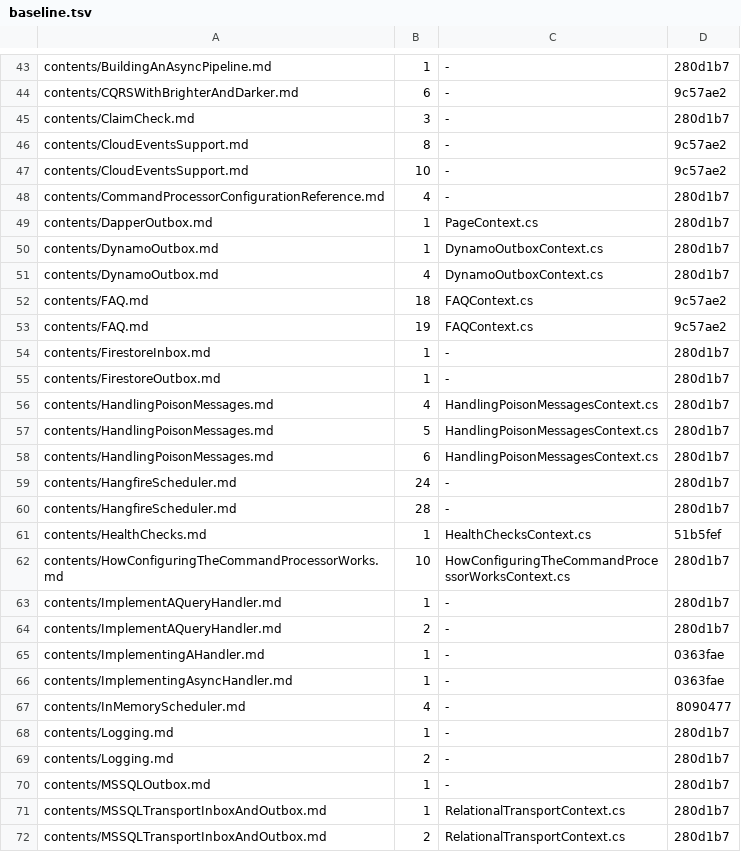
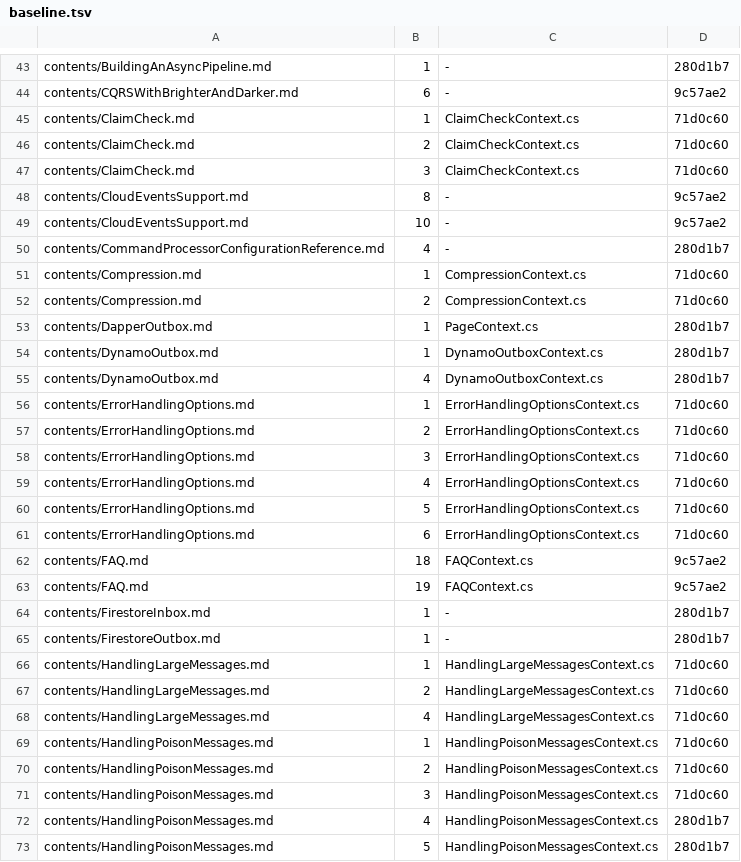
Before and after one commit to BrighterCommand/Docs, a TSV file: tools/blockcheck/baseline.tsv, drawn as a sheet; only a part is shown, gaps mark what is left out; the shorter side is filled out with more unchanged rows.

```diff
--- a/tools/blockcheck/baseline.tsv
+++ b/tools/blockcheck/baseline.tsv
@@ -44,3 +44,5 @@ contents/BuildingAnAsyncPipeline.md	1	-	280d1b7
 contents/CQRSWithBrighterAndDarker.md	6	-	9c57ae2
-contents/ClaimCheck.md	3	-	280d1b7
+contents/ClaimCheck.md	1	ClaimCheckContext.cs	71d0c60
+contents/ClaimCheck.md	2	ClaimCheckContext.cs	71d0c60
+contents/ClaimCheck.md	3	ClaimCheckContext.cs	71d0c60
 contents/CloudEventsSupport.md	8	-	9c57ae2
@@ -48,2 +50,4 @@ contents/CloudEventsSupport.md	10	-	9c57ae2
 contents/CommandProcessorConfigurationReference.md	4	-	280d1b7
+contents/Compression.md	1	CompressionContext.cs	71d0c60
+contents/Compression.md	2	CompressionContext.cs	71d0c60
 contents/DapperOutbox.md	1	PageContext.cs	280d1b7
@@ -51,2 +55,8 @@ contents/DynamoOutbox.md	1	DynamoOutboxContext.cs	280d1b7
 contents/DynamoOutbox.md	4	DynamoOutboxContext.cs	280d1b7
+contents/ErrorHandlingOptions.md	1	ErrorHandlingOptionsContext.cs	71d0c60
+contents/ErrorHandlingOptions.md	2	ErrorHandlingOptionsContext.cs	71d0c60
+contents/ErrorHandlingOptions.md	3	ErrorHandlingOptionsContext.cs	71d0c60
+contents/ErrorHandlingOptions.md	4	ErrorHandlingOptionsContext.cs	71d0c60
+contents/ErrorHandlingOptions.md	5	ErrorHandlingOptionsContext.cs	71d0c60
+contents/ErrorHandlingOptions.md	6	ErrorHandlingOptionsContext.cs	71d0c60
 contents/FAQ.md	18	FAQContext.cs	9c57ae2
@@ -55,2 +65,8 @@ contents/FirestoreInbox.md	1	-	280d1b7
 contents/FirestoreOutbox.md	1	-	280d1b7
+contents/HandlingLargeMessages.md	1	HandlingLargeMessagesContext.cs	71d0c60
+contents/HandlingLargeMessages.md	2	HandlingLargeMessagesContext.cs	71d0c60
+contents/HandlingLargeMessages.md	4	HandlingLargeMessagesContext.cs	71d0c60
+contents/HandlingPoisonMessages.md	1	HandlingPoisonMessagesContext.cs	71d0c60
+contents/HandlingPoisonMessages.md	2	HandlingPoisonMessagesContext.cs	71d0c60
+contents/HandlingPoisonMessages.md	3	HandlingPoisonMessagesContext.cs	71d0c60
 contents/HandlingPoisonMessages.md	4	HandlingPoisonMessagesContext.cs	280d1b7
```
Also changed, not shown: 1 other file.
